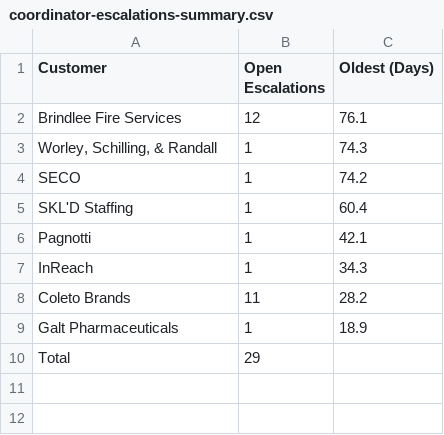
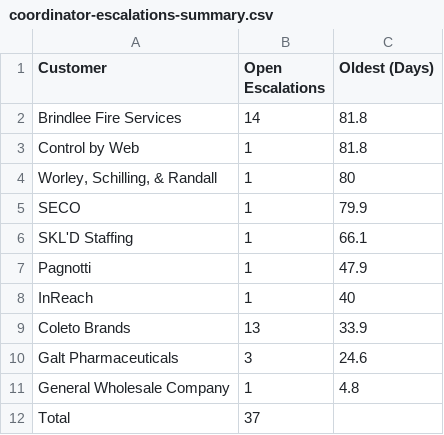
Before and after one commit to winkjb/ai-dev, a CSV file: security/01-coordinator/output/coordinator-escalations-summary.csv, drawn as a sheet.

```diff
--- a/security/01-coordinator/output/coordinator-escalations-summary.csv
+++ b/security/01-coordinator/output/coordinator-escalations-summary.csv
@@ -1,10 +1,12 @@
 "Customer","Open Escalations","Oldest (Days)"
-"Brindlee Fire Services","12","76.1"
-"Worley, Schilling, & Randall","1","74.3"
-"SECO","1","74.2"
-"SKL'D Staffing","1","60.4"
-"Pagnotti","1","42.1"
-"InReach","1","34.3"
-"Coleto Brands","11","28.2"
-"Galt Pharmaceuticals","1","18.9"
-"Total","29",""
+"Brindlee Fire Services","14","81.8"
+"Control by Web","1","81.8"
+"Worley, Schilling, & Randall","1","80"
+"SECO","1","79.9"
+"SKL'D Staffing","1","66.1"
+"Pagnotti","1","47.9"
+"InReach","1","40"
+"Coleto Brands","13","33.9"
+"Galt Pharmaceuticals","3","24.6"
+"General Wholesale Company","1","4.8"
+"Total","37",""
```
Also changed, not shown: security/01-coordinator/output/coordinator-escalations-detail.csv, security/01-coordinator/output/coordinator-incidents-detail.csv, 23 other files.
